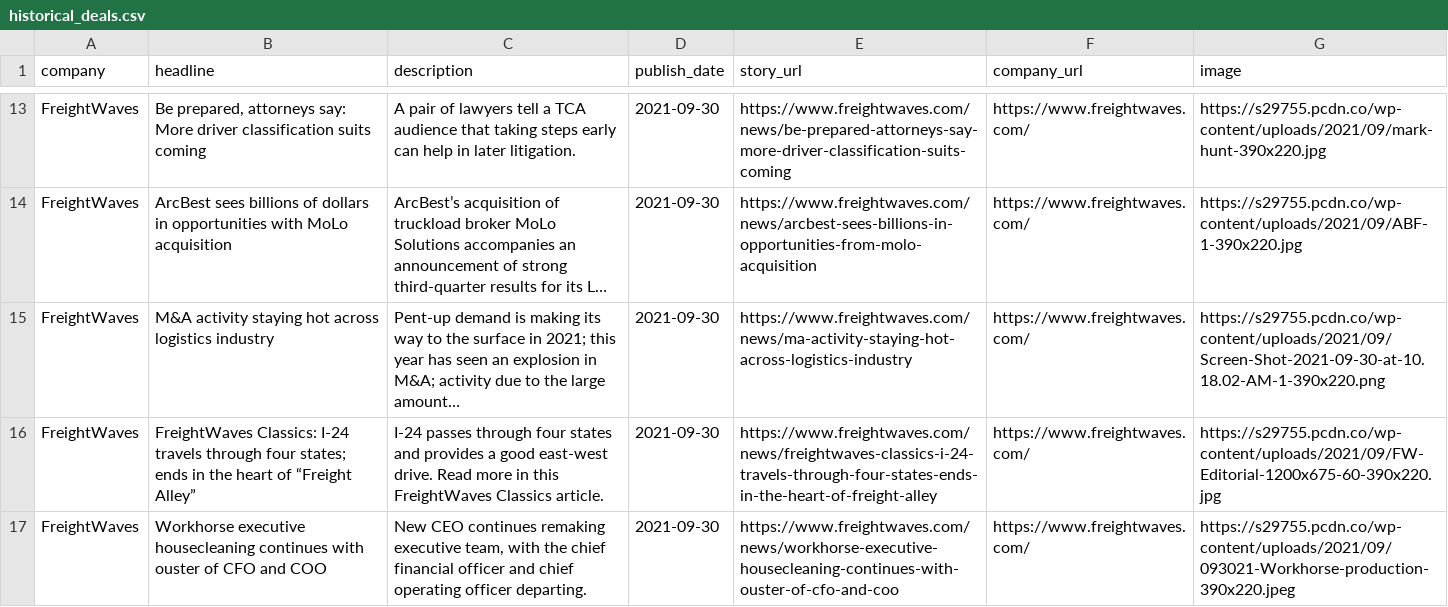
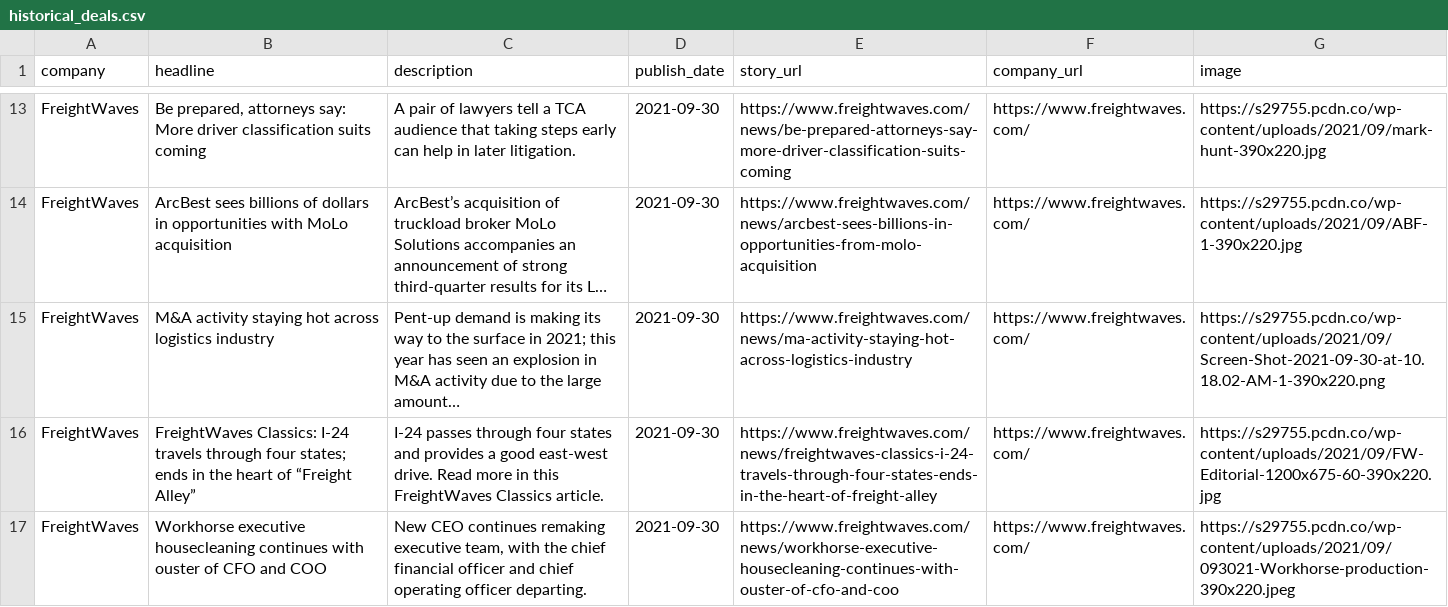
Before and after one commit to mgillespie19/mavenNewsletter, a CSV file: newsletter_scraper/historical_deals.csv, drawn as a sheet; only a part is shown, gaps mark what is left out; long unchanged cells end in …; the diff names each change by its address in the sheet, - before the commit and + after, or states it on an @@ line.

```diff
--- a/newsletter_scraper/historical_deals.csv
+++ b/newsletter_scraper/historical_deals.csv
-C15 (description): …explosion in M&A; activity due…
+C15 (description): …explosion in M&A activity due…
```
Also changed, not shown: 3 other files.
